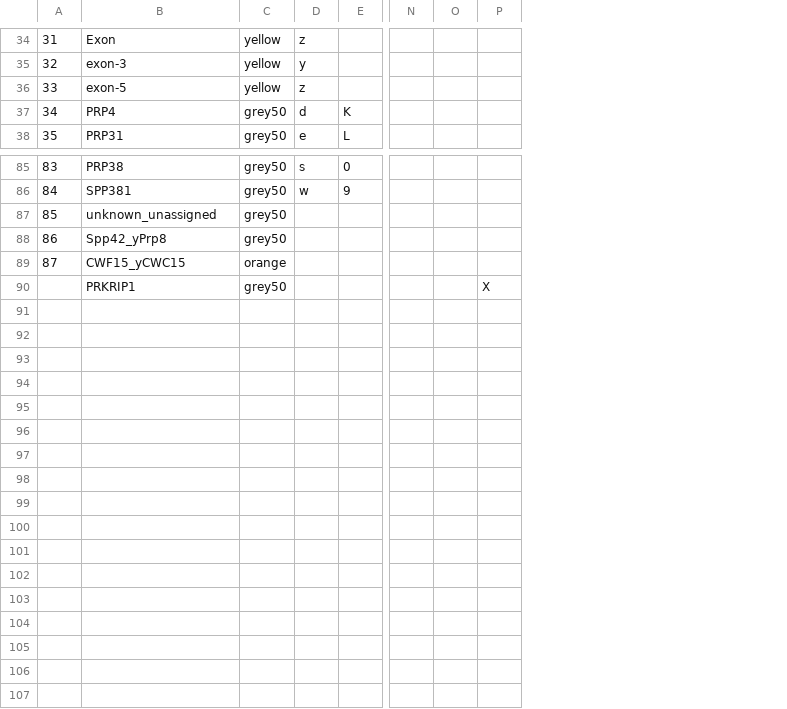
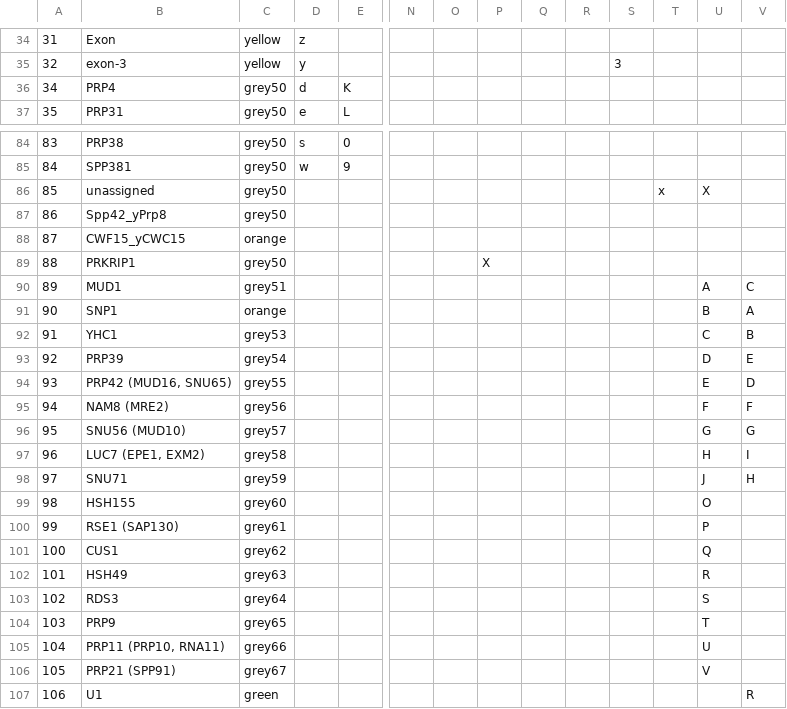
Before and after one commit to mmagnus/rna-tools, a CSV file: rna_tools/tools/PyMOL4RNA/Spliceosome_PyMOL.csv, drawn as a sheet; only a part is shown, gaps mark what is left out; removed rows and columns are numbered as before the commit, all else as after; rows hold the shown columns only; the diff covers the shown part only; the diff names each change by its address in the sheet, - before the commit and + after, or states it on an @@ line.

Commit message:
PyMOL4RNA: add xlsx as csv for tracking, Spliceosome_PyMOL.csv

```diff
--- a/rna_tools/tools/PyMOL4RNA/Spliceosome_PyMOL.csv
+++ b/rna_tools/tools/PyMOL4RNA/Spliceosome_PyMOL.csv
+column Q, empty
+column R, empty
+column S, row 35: 3
+column T, row 86: x
+column U, row 86: X
+column V, empty
-row 36: 33 | exon-5 | yellow | z
-B86: unknown_unassigned
+B86: unassigned
@@ column A renumbered in row 89 @@
+row 90: 89 | MUD1 | grey51 |  |  |  |  |  |  |  |  |  | A | C
+row 91: 90 | SNP1 | orange |  |  |  |  |  |  |  |  |  | B | A
+row 92: 91 | YHC1 | grey53 |  |  |  |  |  |  |  |  |  | C | B
+row 93: 92 | PRP39 | grey54 |  |  |  |  |  |  |  |  |  | D | E
+row 94: 93 | PRP42 (MUD16, SNU65) | grey55 |  |  |  |  |  |  |  |  |  | E | D
+row 95: 94 | NAM8 (MRE2) | grey56 |  |  |  |  |  |  |  |  |  | F | F
+row 96: 95 | SNU56 (MUD10) | grey57 |  |  |  |  |  |  |  |  |  | G | G
+row 97: 96 | LUC7 (EPE1, EXM2) | grey58 |  |  |  |  |  |  |  |  |  | H | I
+row 98: 97 | SNU71 | grey59 |  |  |  |  |  |  |  |  |  | J | H
+row 99: 98 | HSH155 | grey60 |  |  |  |  |  |  |  |  |  | O
+row 100: 99 | RSE1 (SAP130) | grey61 |  |  |  |  |  |  |  |  |  | P
+row 101: 100 | CUS1 | grey62 |  |  |  |  |  |  |  |  |  | Q
+row 102: 101 | HSH49 | grey63 |  |  |  |  |  |  |  |  |  | R
+row 103: 102 | RDS3 | grey64 |  |  |  |  |  |  |  |  |  | S
+row 104: 103 | PRP9 | grey65 |  |  |  |  |  |  |  |  |  | T
+row 105: 104 | PRP11 (PRP10, RNA11) | grey66 |  |  |  |  |  |  |  |  |  | U
+row 106: 105 | PRP21 (SPP91) | grey67 |  |  |  |  |  |  |  |  |  | V
+row 107: 106 | U1 | green |  |  |  |  |  |  |  |  |  |  | R
```
Also changed, not shown: 3 edited cells elsewhere in this file.
